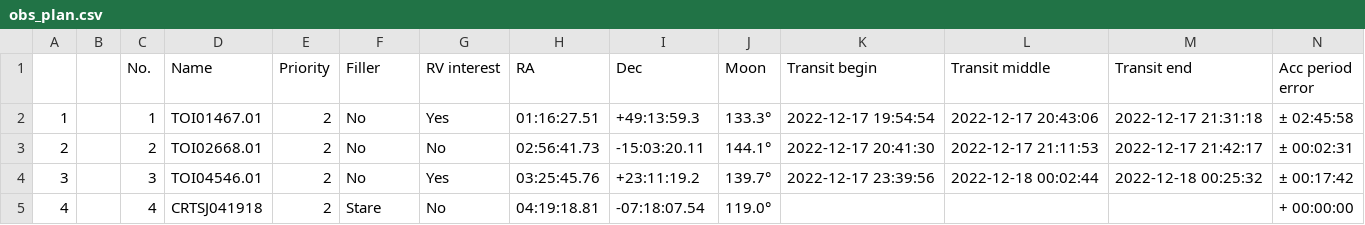
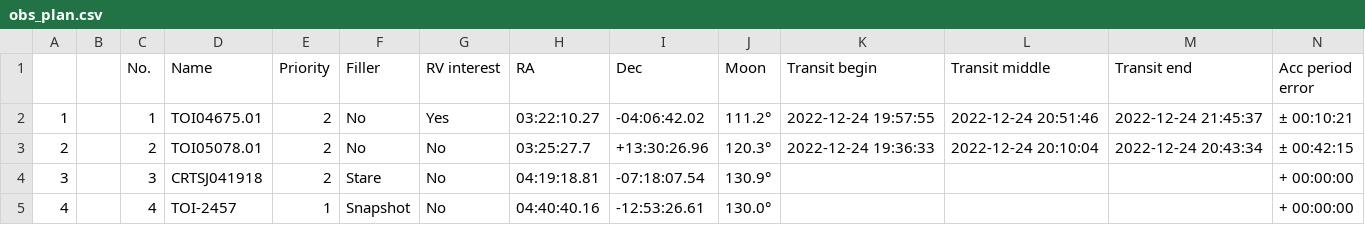
Before and after one commit to ykawai6581/observation_planner, a CSV file: obs_plan.csv, drawn as a sheet; only a part is shown; the diff covers the shown part only; the diff names each change by its address in the sheet, - before the commit and + after, or states it on an @@ line.

```diff
--- a/obs_plan.csv
+++ b/obs_plan.csv
-D2 (Name): TOI01467.01
+D2 (Name): TOI04675.01
-H2 (RA): 01:16:27.51
+H2 (RA): 03:22:10.27
-I2 (Dec): +49:13:59.3
+I2 (Dec): -04:06:42.02
-J2 (Moon): 133.3°
+J2 (Moon): 111.2°
-K2 (Transit begin): 2022-12-17 19:54:54
+K2 (Transit begin): 2022-12-24 19:57:55
-L2 (Transit middle): 2022-12-17 20:43:06
+L2 (Transit middle): 2022-12-24 20:51:46
-M2 (Transit end): 2022-12-17 21:31:18
+M2 (Transit end): 2022-12-24 21:45:37
-N2 (Acc period error): ± 02:45:58
+N2 (Acc period error): ± 00:10:21
-D3 (Name): TOI02668.01
+D3 (Name): TOI05078.01
-H3 (RA): 02:56:41.73
+H3 (RA): 03:25:27.7
-I3 (Dec): -15:03:20.11
+I3 (Dec): +13:30:26.96
-J3 (Moon): 144.1°
+J3 (Moon): 120.3°
-K3 (Transit begin): 2022-12-17 20:41:30
+K3 (Transit begin): 2022-12-24 19:36:33
-L3 (Transit middle): 2022-12-17 21:11:53
+L3 (Transit middle): 2022-12-24 20:10:04
-M3 (Transit end): 2022-12-17 21:42:17
+M3 (Transit end): 2022-12-24 20:43:34
-N3 (Acc period error): ± 00:02:31
+N3 (Acc period error): ± 00:42:15
-D4 (Name): TOI04546.01
+D4 (Name): CRTSJ041918
-F4 (Filler): No
+F4 (Filler): Stare
-G4 (RV interest): Yes
+G4 (RV interest): No
-H4 (RA): 03:25:45.76
+H4 (RA): 04:19:18.81
-I4 (Dec): +23:11:19.2
+I4 (Dec): -07:18:07.54
-J4 (Moon): 139.7°
+J4 (Moon): 130.9°
-K4 (Transit begin): 2022-12-17 23:39:56
+K4 (Transit begin): (empty)
-L4 (Transit middle): 2022-12-18 00:02:44
+L4 (Transit middle): (empty)
-M4 (Transit end): 2022-12-18 00:25:32
+M4 (Transit end): (empty)
-N4 (Acc period error): ± 00:17:42
+N4 (Acc period error): + 00:00:00
-D5 (Name): CRTSJ041918
+D5 (Name): TOI-2457
-E5 (Priority): 2
+E5 (Priority): 1
-F5 (Filler): Stare
+F5 (Filler): Snapshot
-H5 (RA): 04:19:18.81
+H5 (RA): 04:40:40.16
-I5 (Dec): -07:18:07.54
+I5 (Dec): -12:53:26.61
-J5 (Moon): 119.0°
+J5 (Moon): 130.0°
```
Also changed, not shown: 1 removed row, 89 edited cells and row numbers in column A elsewhere in this file, 3 other files.
